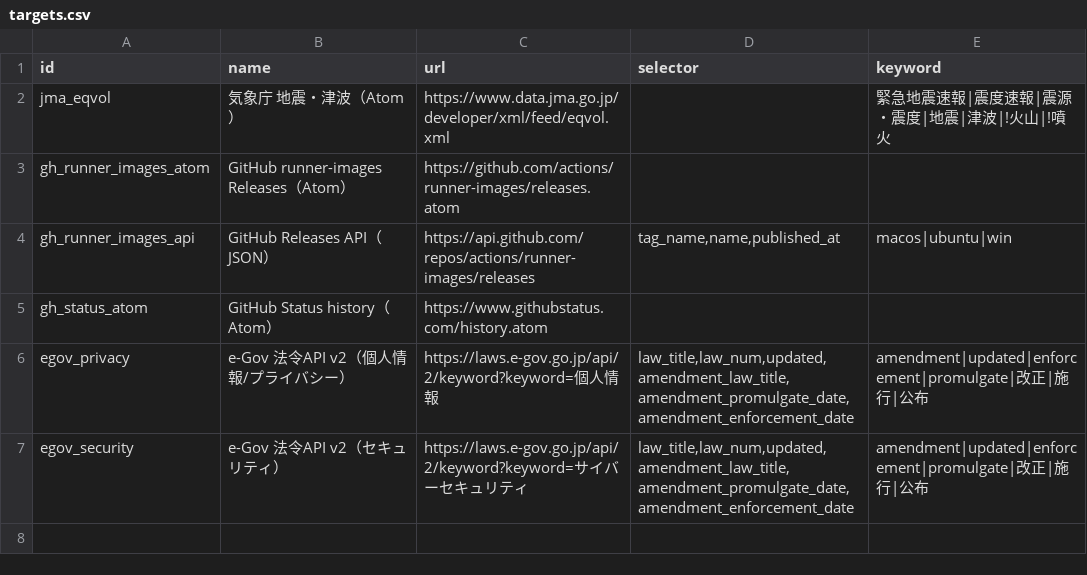
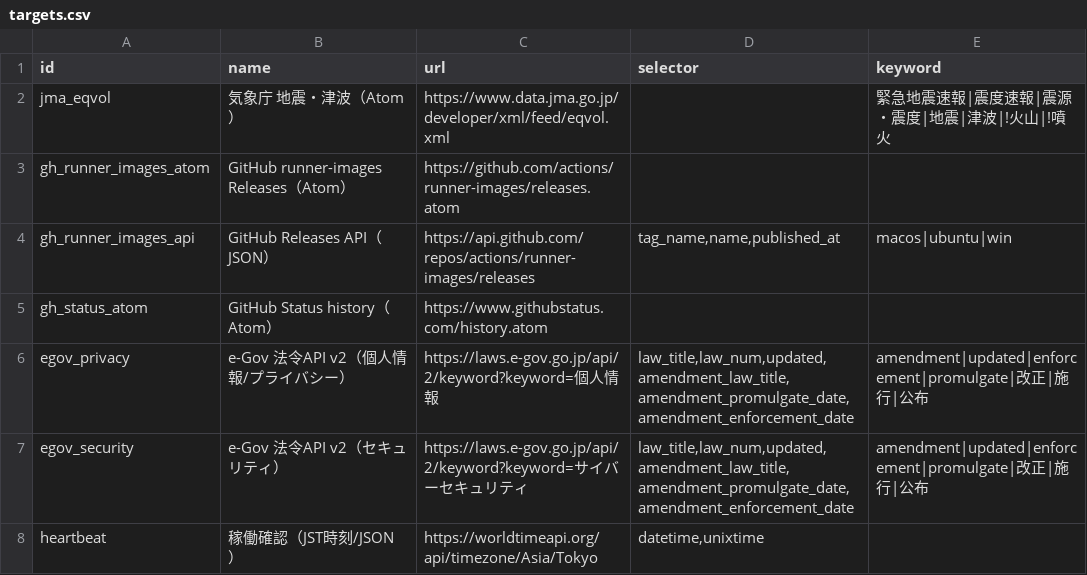
Before and after one commit to keranyanofficial-debug/page-monitor2, a CSV file: targets.csv, drawn as a sheet; the diff names each change by its address in the sheet, - before the commit and + after, or states it on an @@ line.

Commit message:
Update targets.csv

```diff
--- a/targets.csv
+++ b/targets.csv
+row 8: heartbeat | 稼働確認（JST時刻/JSON） | https://worldtimeapi.org/api/timezone/Asia/Tokyo | datetime,unixtime
```
